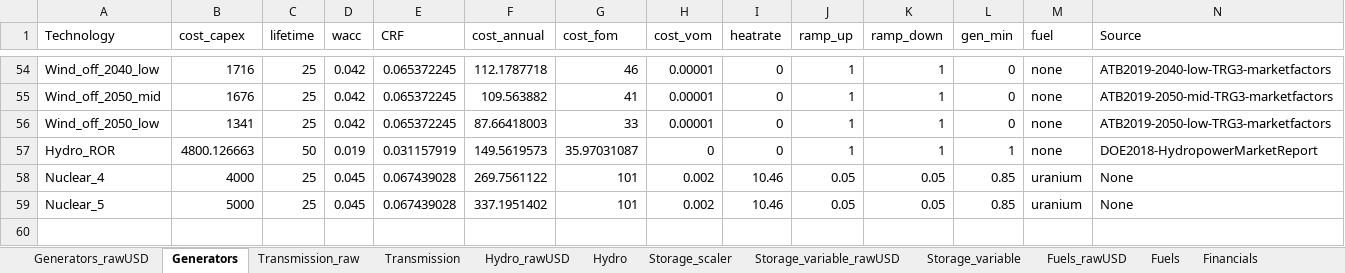
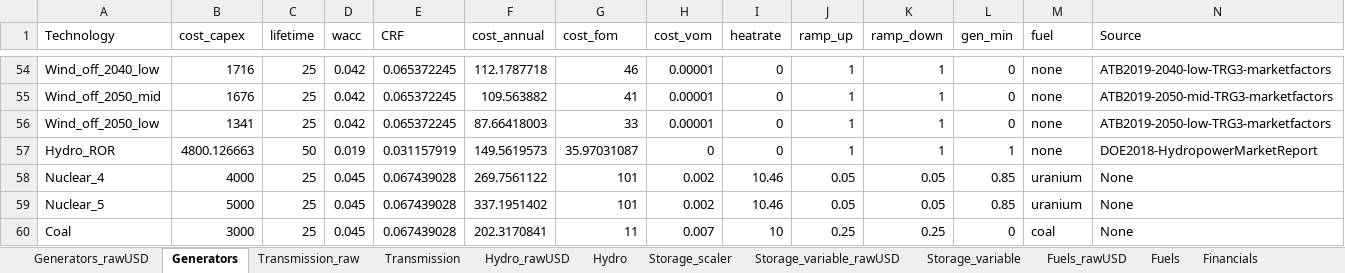
Before and after one commit to patrickbrown4/zephyr, an Excel workbook: io/generator_fuel_assumptions.xlsx, sheet Generators, drawn as a sheet; only a part is shown, gaps mark what is left out; values as stored, in another font and other column widths than the file's, no borders; rows hold the shown columns only; the diff names each change by its address in the sheet, - before the commit and + after, or states it on an @@ line.

```diff
--- a/io/generator_fuel_assumptions.xlsx (sheet Generators)
+++ b/io/generator_fuel_assumptions.xlsx (sheet Generators)
+row 60: Coal | 3000 | 25 | 0.045 | 0.067439028 | 202.3170841 | 11 | 0.007 | 10 | 0.25 | 0.25 | 0 | coal | None
```
Also changed, not shown: sheet Fuels, sheet Generators_rawUSD, sheet Fuels_rawUSD, 1 other file.
